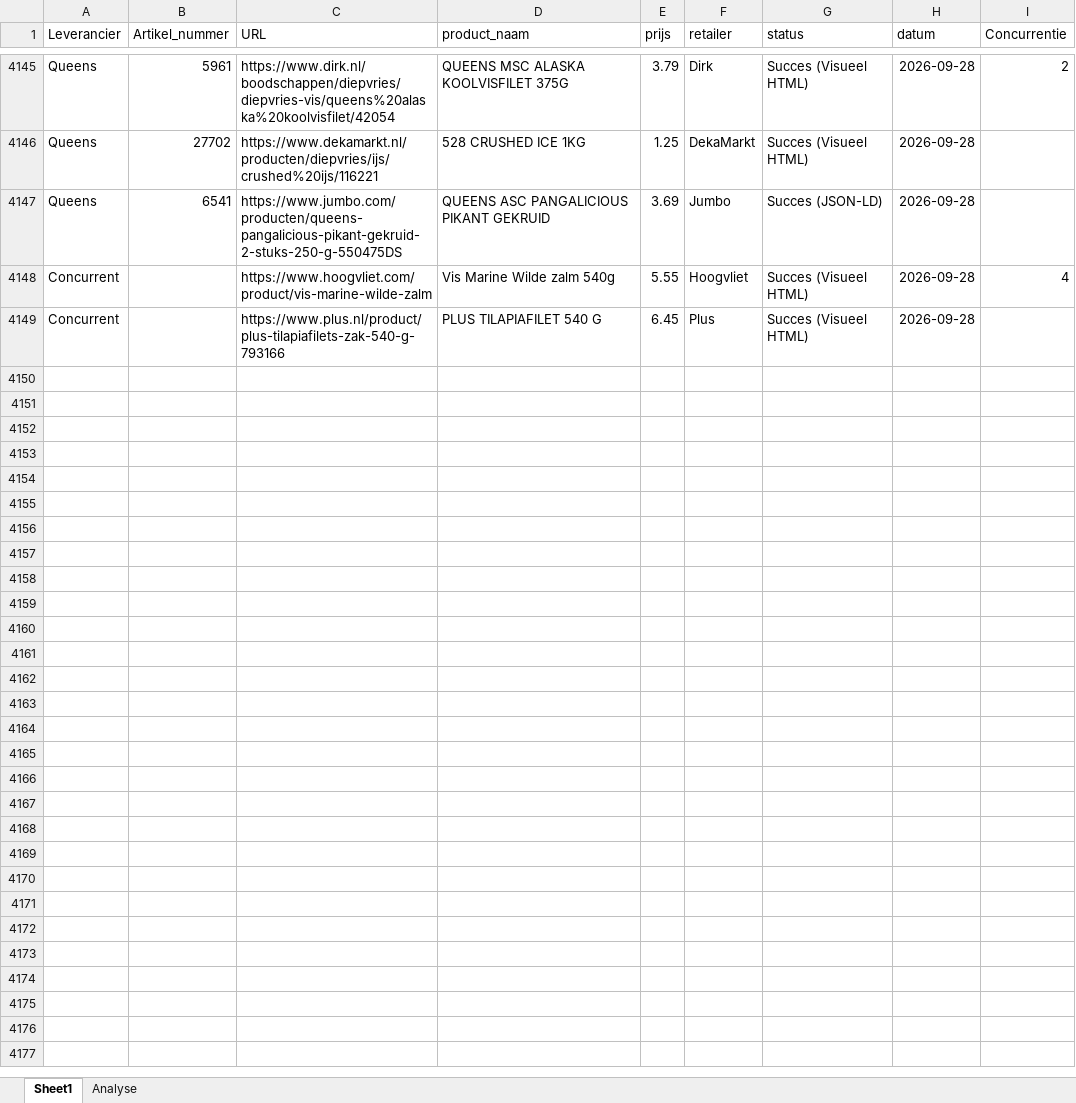
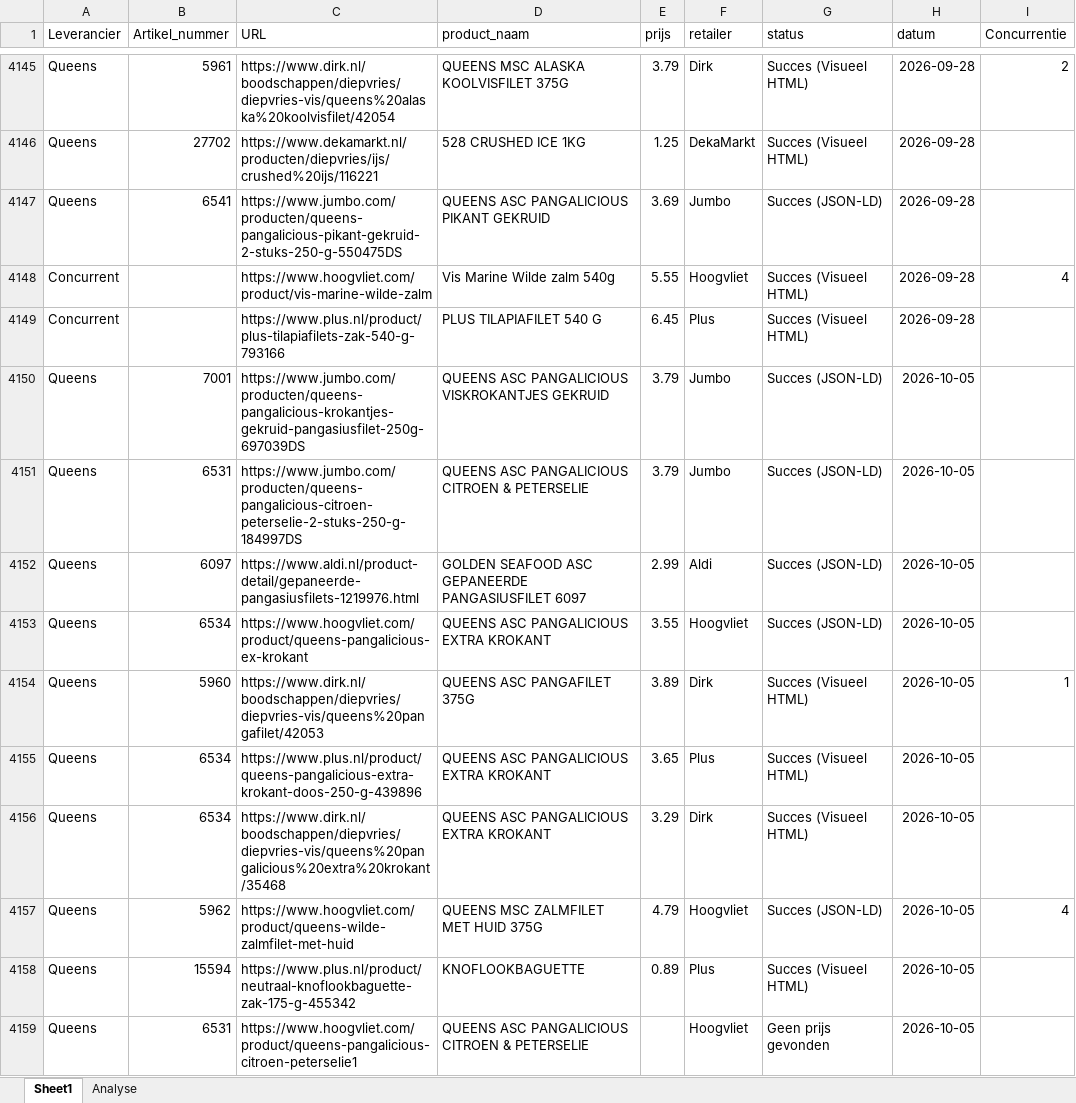
Before and after one commit to gijsbertvandeweg-stack/qp-price-monitor, an Excel workbook: data.xlsx, sheet Sheet1, drawn as a sheet; only a part is shown, gaps mark what is left out; values as stored, in another font and other column widths than the file's, no borders; table styles not drawn; the diff covers the shown part only; the diff names each change by its address in the sheet, - before the commit and + after, or states it on an @@ line.

```diff
--- a/data.xlsx (sheet Sheet1)
+++ b/data.xlsx (sheet Sheet1)
+row 4150: Queens | 7001 | https://www.jumbo.com/producten/queens-pangalicious-krokantjes-gekruid-pangasiusfilet-250g-697039DS | QUEENS ASC PANGALICIOUS VISKROKANTJES GEKRUID | 3.79 | Jumbo | Succes (JSON-LD) | 2026-10-05
+row 4151: Queens | 6531 | https://www.jumbo.com/producten/queens-pangalicious-citroen-peterselie-2-stuks-250-g-184997DS | QUEENS ASC PANGALICIOUS CITROEN & PETERSELIE | 3.79 | Jumbo | Succes (JSON-LD) | 2026-10-05
+row 4152: Queens | 6097 | https://www.aldi.nl/product-detail/gepaneerde-pangasiusfilets-1219976.html | GOLDEN SEAFOOD ASC GEPANEERDE PANGASIUSFILET 6097 | 2.99 | Aldi | Succes (JSON-LD) | 2026-10-05
+row 4153: Queens | 6534 | https://www.hoogvliet.com/product/queens-pangalicious-ex-krokant | QUEENS ASC PANGALICIOUS EXTRA KROKANT | 3.55 | Hoogvliet | Succes (JSON-LD) | 2026-10-05
+row 4154: Queens | 5960 | https://www.dirk.nl/boodschappen/diepvries/diepvries-vis/queens%20pangafilet/42053 | QUEENS ASC PANGAFILET 375G | 3.89 | Dirk | Succes (Visueel HTML) | 2026-10-05 | 1
+row 4155: Queens | 6534 | https://www.plus.nl/product/queens-pangalicious-extra-krokant-doos-250-g-439896 | QUEENS ASC PANGALICIOUS EXTRA KROKANT | 3.65 | Plus | Succes (Visueel HTML) | 2026-10-05
+row 4156: Queens | 6534 | https://www.dirk.nl/boodschappen/diepvries/diepvries-vis/queens%20pangalicious%20extra%20krokant/35468 | QUEENS ASC PANGALICIOUS EXTRA KROKANT | 3.29 | Dirk | Succes (Visueel HTML) | 2026-10-05
+row 4157: Queens | 5962 | https://www.hoogvliet.com/product/queens-wilde-zalmfilet-met-huid | QUEENS MSC ZALMFILET MET HUID 375G | 4.79 | Hoogvliet | Succes (JSON-LD) | 2026-10-05 | 4
+row 4158: Queens | 15594 | https://www.plus.nl/product/neutraal-knoflookbaguette-zak-175-g-455342 | KNOFLOOKBAGUETTE | 0.89 | Plus | Succes (Visueel HTML) | 2026-10-05
+row 4159: Queens | 6531 | https://www.hoogvliet.com/product/queens-pangalicious-citroen-peterselie1 | QUEENS ASC PANGALICIOUS CITROEN & PETERSELIE |  | Hoogvliet | Geen prijs gevonden | 2026-10-05
```
Also changed, not shown: 94 added rows elsewhere in this sheet.
